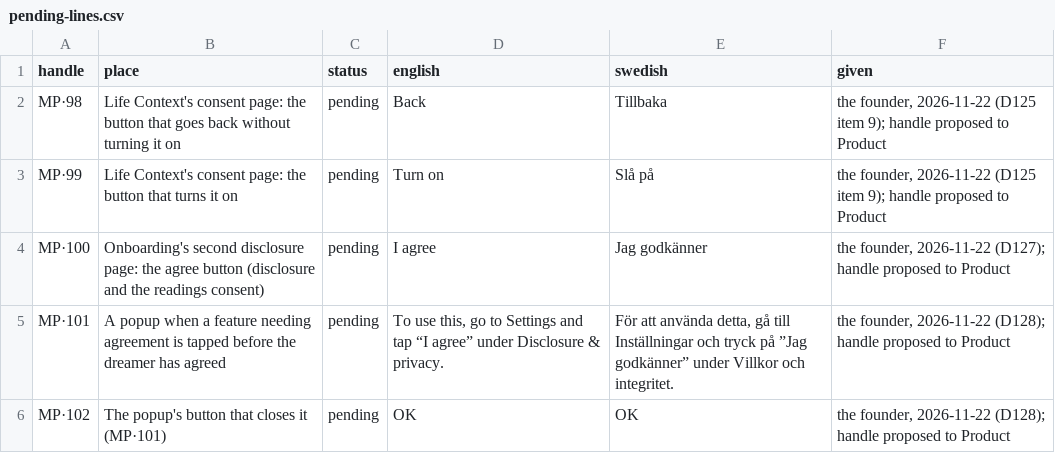
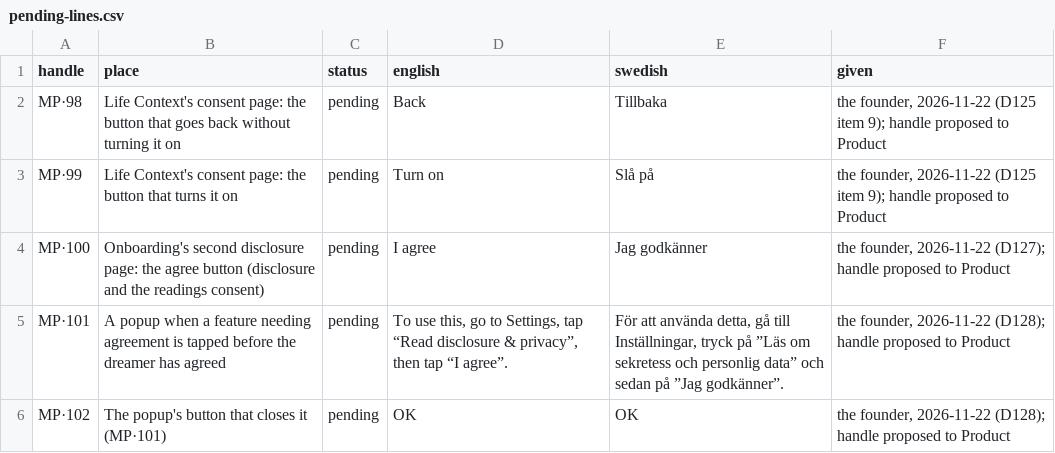
Before and after one commit to SoulGroup/soul-dreams-app, a CSV file: app/assets/words/pending-lines.csv, drawn as a sheet.

```diff
--- a/app/assets/words/pending-lines.csv
+++ b/app/assets/words/pending-lines.csv
@@ -4,3 +4,3 @@ MP·99,Life Context's consent page: the button that turns it on,pending,Turn on,
 MP·100,Onboarding's second disclosure page: the agree button (disclosure and the readings consent),pending,I agree,Jag godkänner,"the founder, 2026-11-22 (D127); handle proposed to Product"
-MP·101,A popup when a feature needing agreement is tapped before the dreamer has agreed,pending,"To use this, go to Settings and tap “I agree” under Disclosure & privacy.","För att använda detta, gå till Inställningar och tryck på ”Jag godkänner” under Villkor och integritet.","the founder, 2026-11-22 (D128); handle proposed to Product"
+MP·101,A popup when a feature needing agreement is tapped before the dreamer has agreed,pending,"To use this, go to Settings, tap “Read disclosure & privacy”, then tap “I agree”.","För att använda detta, gå till Inställningar, tryck på ”Läs om sekretess och personlig data” och sedan på ”Jag godkänner”.","the founder, 2026-11-22 (D128); handle proposed to Product"
 MP·102,The popup's button that closes it (MP·101),pending,OK,OK,"the founder, 2026-11-22 (D128); handle proposed to Product"
```
Also changed, not shown: 2 other files.
